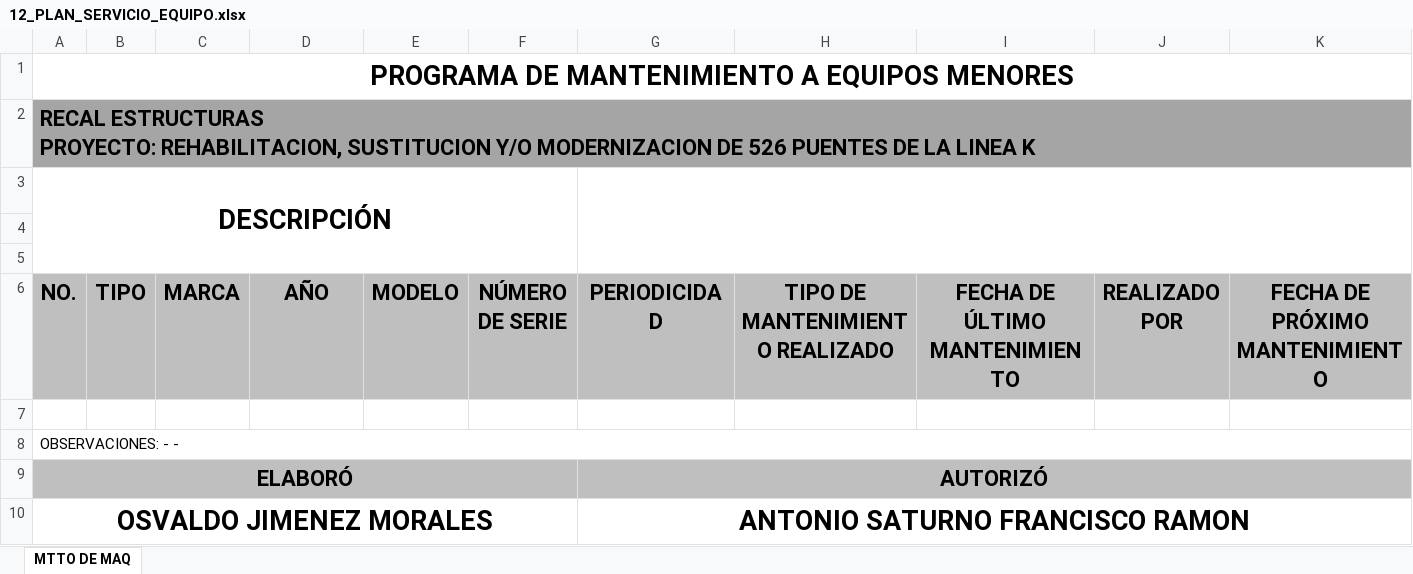
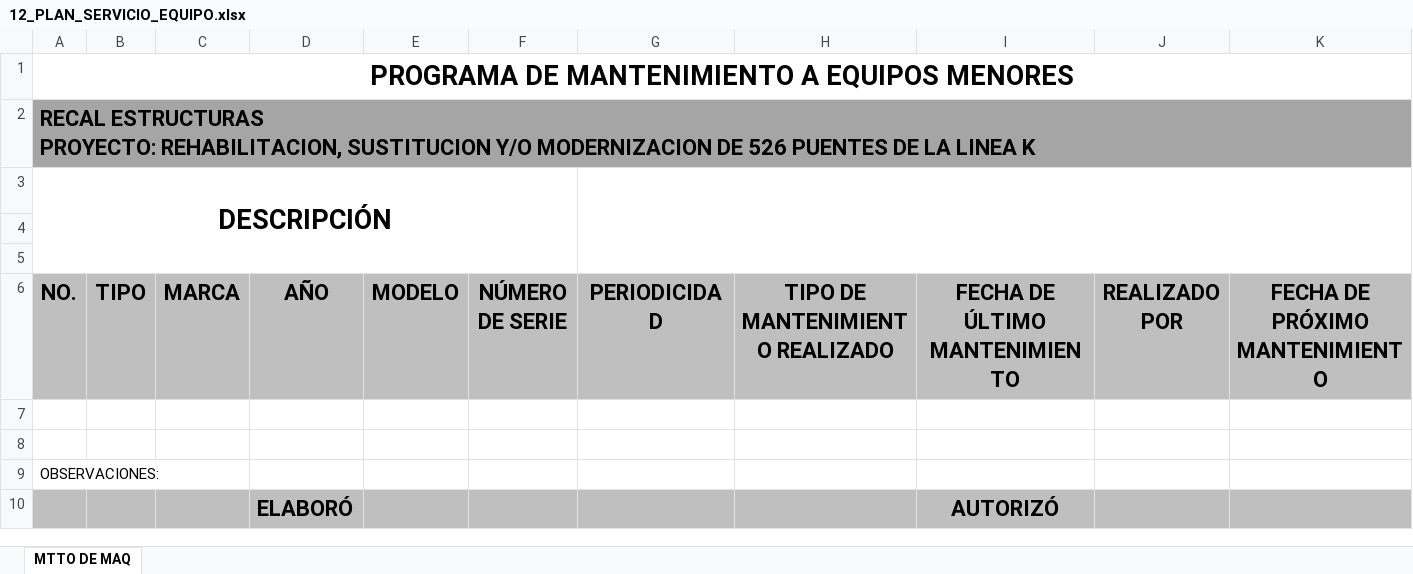
Before and after one commit to OmarVenturaP/recal-hse, an Excel workbook: public/plantillas/12_PLAN_SERVICIO_EQUIPO.xlsx, sheet MTTO DE MAQ, drawn as a sheet; values as stored, in another font and other column widths than the file's, no borders; charts and pictures not drawn; removed rows and columns are numbered as before the commit, all else as after; the diff names each change by its address in the sheet, - before the commit and + after, or states it on an @@ line.

```diff
--- a/public/plantillas/12_PLAN_SERVICIO_EQUIPO.xlsx (sheet MTTO DE MAQ)
+++ b/public/plantillas/12_PLAN_SERVICIO_EQUIPO.xlsx (sheet MTTO DE MAQ)
+row 8: (empty)
-A9 (NO.): OBSERVACIONES: - -
+A9 (NO.): OBSERVACIONES:
-A8:K8 merged
-row 9: ELABORÓ |  |  |  |  |  | AUTORIZÓ
-row 10: OSVALDO JIMENEZ MORALES |  |  |  |  |  | ANTONIO SATURNO FRANCISCO RAMON
+row 10:  |  |  | ELABORÓ |  |  |  |  | AUTORIZÓ
```
Also changed, not shown: charts or pictures, public/plantillas/11_PROG_UTILIZACION_VEHICULOS.xlsx, public/plantillas/12_PLAN_SERVICIO.xlsx, 24 other files.
